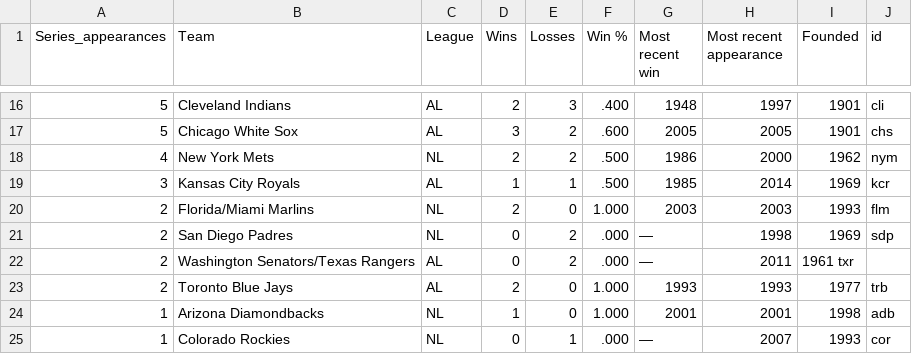
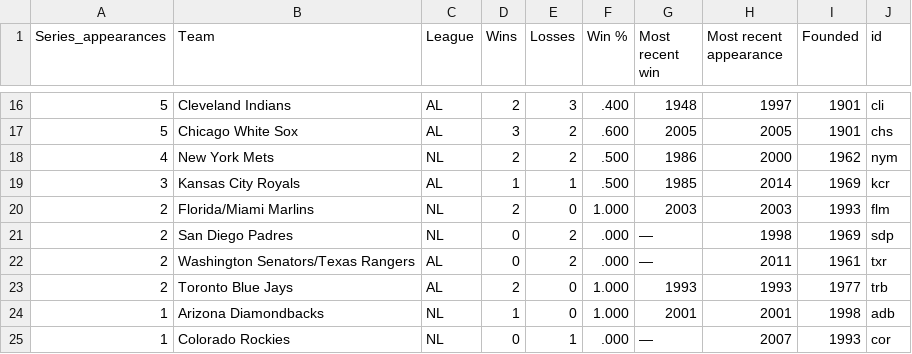
Before and after one commit to mpmckenna8/mpmckenna8.github.com, a TSV file: chartMap/serTots.tsv, drawn as a sheet; only a part is shown, gaps mark what is left out.

Commit message:
fixing the rangers tab for id

```diff
--- a/chartMap/serTots.tsv
+++ b/chartMap/serTots.tsv
@@ -21,3 +21,3 @@ Series_appearances	Team	League	Wins	Losses	Win % 	Most recent win	Most recent ap
 2	San Diego Padres	NL	0	2	.000	—	1998	1969	sdp
-2	Washington Senators/Texas Rangers	AL	0	2	.000	—	2011	1961 txr
+2	Washington Senators/Texas Rangers	AL	0	2	.000	—	2011	1961	txr
 2	Toronto Blue Jays	AL	2	0	1.000	1993	1993	1977	trb
```
